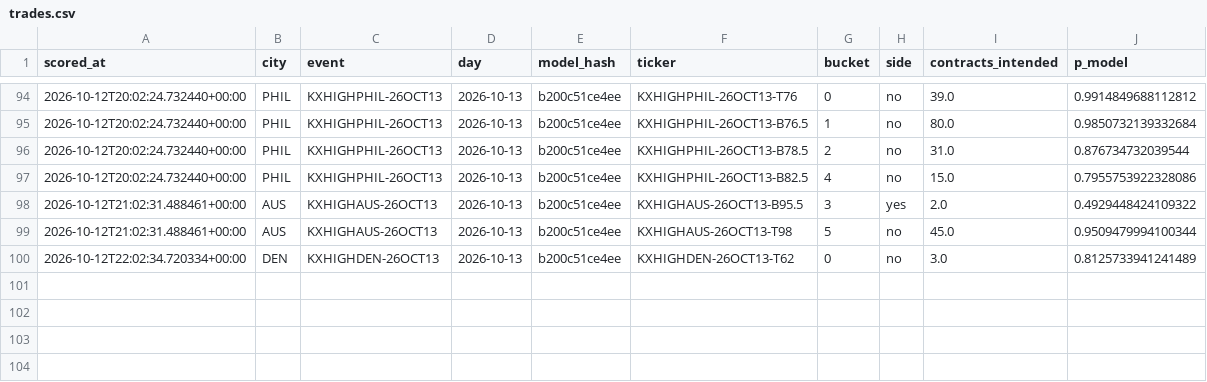
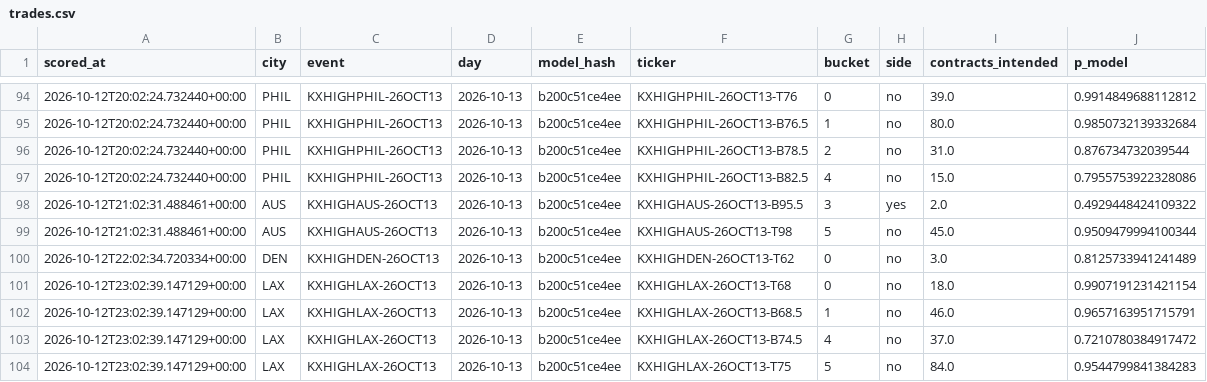
Before and after one commit to physicalreasoning/isotherm, a CSV file: trades.csv, drawn as a sheet; only a part is shown, gaps mark what is left out.

```diff
--- a/trades.csv
+++ b/trades.csv
@@ -100 +100,5 @@ scored_at,city,event,day,model_hash,ticker,bucket,side,contracts_intended,p_mode
 2026-10-12T22:02:34.720334+00:00,DEN,KXHIGHDEN-26OCT13,2026-10-13,b200c51ce4ee,KXHIGHDEN-26OCT13-T62,0,no,3.0,0.8125733941241489
+2026-10-12T23:02:39.147129+00:00,LAX,KXHIGHLAX-26OCT13,2026-10-13,b200c51ce4ee,KXHIGHLAX-26OCT13-T68,0,no,18.0,0.9907191231421154
+2026-10-12T23:02:39.147129+00:00,LAX,KXHIGHLAX-26OCT13,2026-10-13,b200c51ce4ee,KXHIGHLAX-26OCT13-B68.5,1,no,46.0,0.9657163951715791
+2026-10-12T23:02:39.147129+00:00,LAX,KXHIGHLAX-26OCT13,2026-10-13,b200c51ce4ee,KXHIGHLAX-26OCT13-B74.5,4,no,37.0,0.7210780384917472
+2026-10-12T23:02:39.147129+00:00,LAX,KXHIGHLAX-26OCT13,2026-10-13,b200c51ce4ee,KXHIGHLAX-26OCT13-T75,5,no,84.0,0.9544799841384283
```
Also changed, not shown: predictions.csv, runs.csv, 1 other file.
